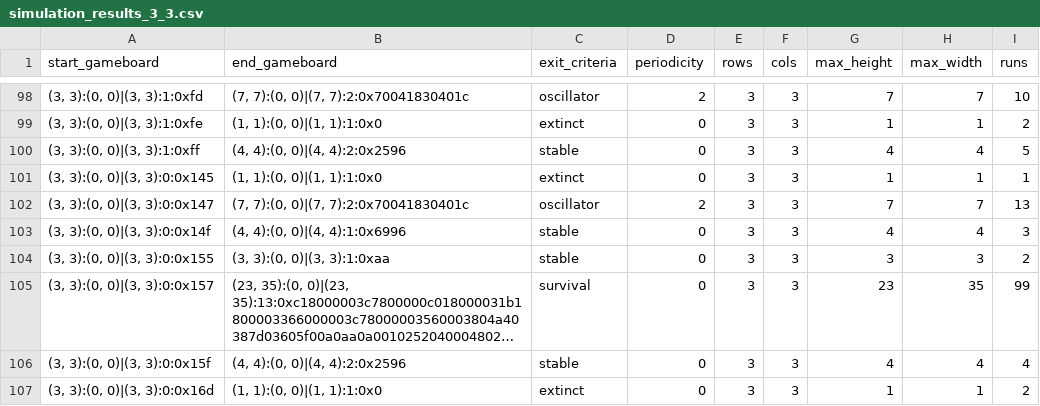
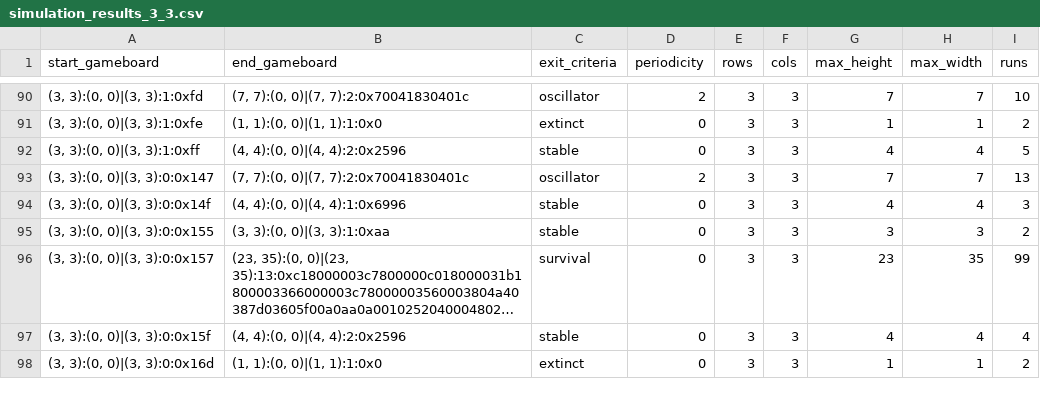
Before and after one commit to iznot/golpy, a CSV file: simulation_results_3_3.csv, drawn as a sheet; only a part is shown, gaps mark what is left out; long unchanged cells end in …; the diff covers the shown part only.

```diff
--- a/simulation_results_3_3.csv
+++ b/simulation_results_3_3.csv
@@ -100,3 +92,2 @@ start_gameboard,end_gameboard,exit_criteria,periodicity,rows,cols,max_height,max
 "(3, 3):(0, 0)|(3, 3):1:0xff","(4, 4):(0, 0)|(4, 4):2:0x2596",stable,0,3,3,4,4,5
-"(3, 3):(0, 0)|(3, 3):0:0x145","(1, 1):(0, 0)|(1, 1):1:0x0",extinct,0,3,3,1,1,1
 "(3, 3):(0, 0)|(3, 3):0:0x147","(7, 7):(0, 0)|(7, 7):2:0x70041830401c",oscillator,2,3,3,7,7,13
```
Also changed, not shown: 8 removed rows elsewhere in this file, 2 other files.
